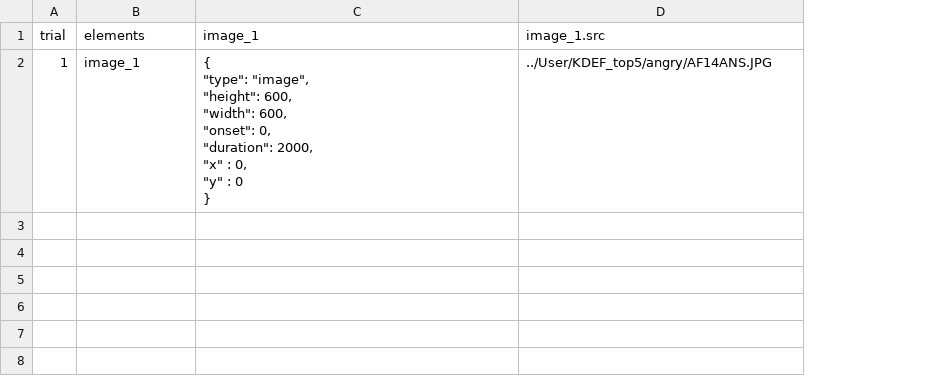
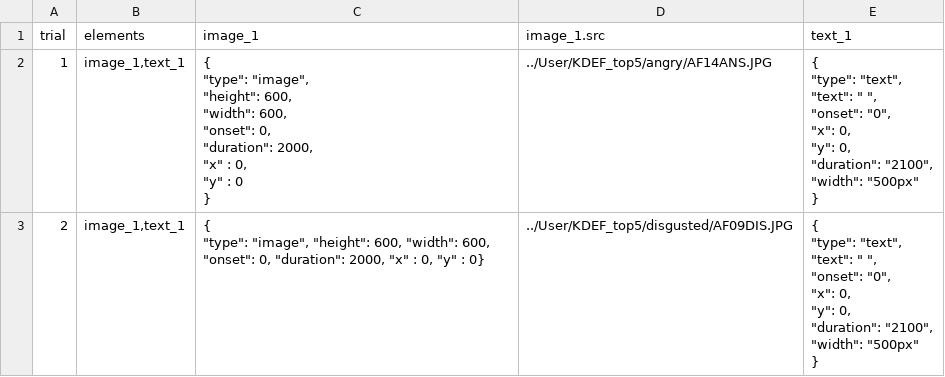
Before and after one commit to ong-haffey/eyetracking-2022, a CSV file: User/Projects/eyetracking-2022/gaze_practice1.csv, drawn as a sheet; ↵ is a line break in a cell; the diff names each change by its address in the sheet, - before the commit and + after, or states it on an @@ line.

Commit message:
attempted to create a stimulus list

```diff
--- a/User/Projects/eyetracking-2022/gaze_practice1.csv
+++ b/User/Projects/eyetracking-2022/gaze_practice1.csv
+column E (text_1), row 2: { ↵ "type": "text", ↵ "text": " ", ↵ "onset": "0", ↵ "x": 0, ↵ "y": 0, ↵ "duration": "2100", ↵ "width": "500px" ↵ }
-B2 (elements): image_1
+B2 (elements): image_1,text_1
+row 3: 2 | image_1,text_1 | { ↵ "type": "image", "height": 600, "width": 600, "onset": 0, "duration": 2000, "x" : 0, "y" : 0} | ../User/KDEF_top5/disgusted/AF09DIS.JPG | { ↵ "type": "text", ↵ "text": " ", ↵ "onset": "0", ↵ "x": 0, ↵ "y": 0, ↵ "duration": "2100", ↵ "width": "500px" ↵ }
```
Also changed, not shown: User/Projects/eyetracking-2022/procedure_actual_list1.csv, 5 other files.
